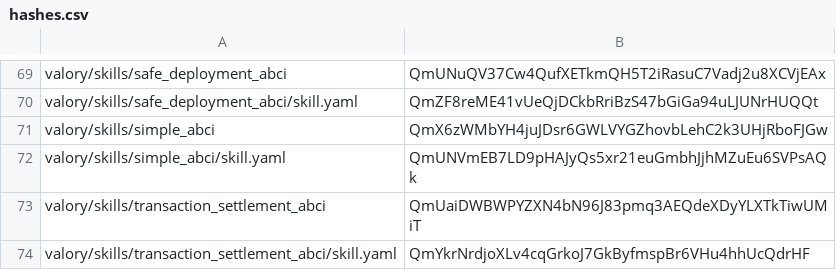
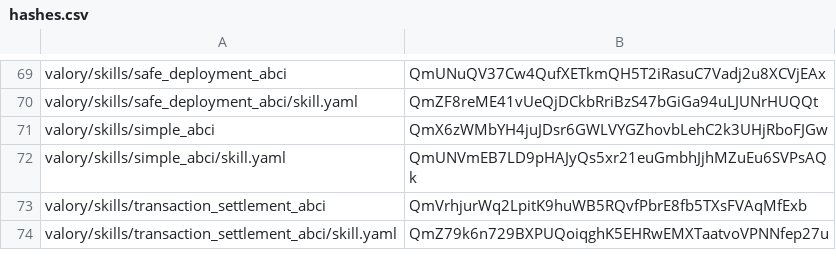
Before and after one commit to w1kke/olas-hello-world, a CSV file: packages/hashes.csv, drawn as a sheet; only a part is shown, gaps mark what is left out.

Commit message:
chore: make api-docs and hashes

```diff
--- a/packages/hashes.csv
+++ b/packages/hashes.csv
@@ -72,3 +72,3 @@ valory/skills/simple_abci,QmX6zWMbYH4juJDsr6GWLVYGZhovbLehC2k3UHjRboFJGw
 valory/skills/simple_abci/skill.yaml,QmUNVmEB7LD9pHAJyQs5xr21euGmbhJjhMZuEu6SVPsAQk
-valory/skills/transaction_settlement_abci,QmUaiDWBWPYZXN4bN96J83pmq3AEQdeXDyYLXTkTiwUMiT
-valory/skills/transaction_settlement_abci/skill.yaml,QmYkrNrdjoXLv4cqGrkoJ7GkByfmspBr6VHu4hhUcQdrHF
+valory/skills/transaction_settlement_abci,QmVrhjurWq2LpitK9huWB5RQvfPbrE8fb5TXsFVAqMfExb
+valory/skills/transaction_settlement_abci/skill.yaml,QmZ79k6n729BXPUQoiqghK5EHRwEMXTaatvoVPNNfep27u
```
Also changed, not shown: 1 other file.
